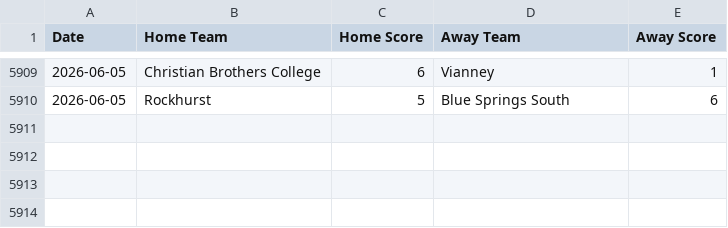
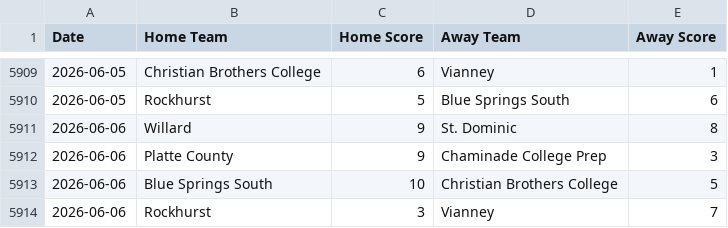
Before and after one commit to AllMOSports/baseball-ratings, a CSV file: scoreboard.csv, drawn as a sheet; only a part is shown, gaps mark what is left out; the diff names each change by its address in the sheet, - before the commit and + after, or states it on an @@ line.

```diff
--- a/scoreboard.csv
+++ b/scoreboard.csv
+row 5911: 2026-06-06 | Willard | 9 | St. Dominic | 8
+row 5912: 2026-06-06 | Platte County | 9 | Chaminade College Prep | 3
+row 5913: 2026-06-06 | Blue Springs South | 10 | Christian Brothers College | 5
+row 5914: 2026-06-06 | Rockhurst | 3 | Vianney | 7
```
Also changed, not shown: ratings_all.csv, ratings_class1.csv, 12 other files.
